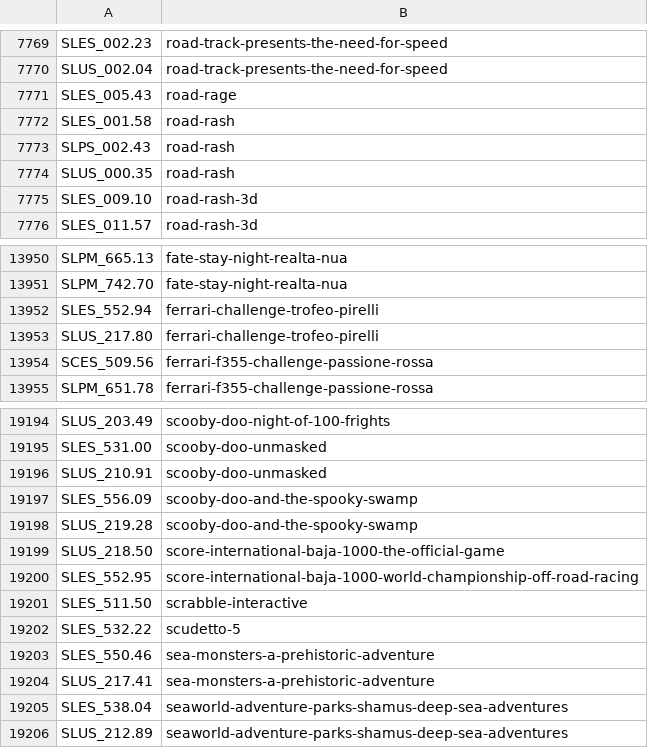
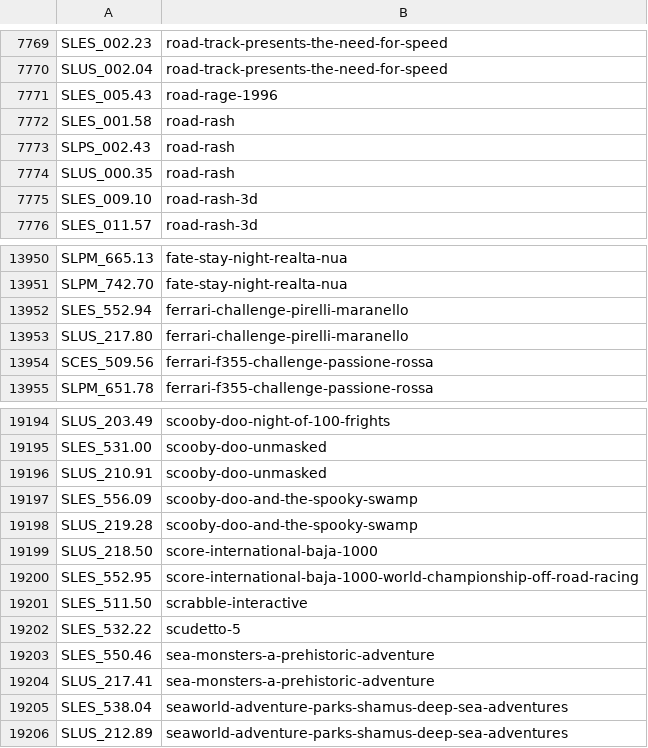
Before and after one commit to ahmedmoselhi/PSBBN-Definitive-English-Patch, a CSV file: helper/ArtDB.csv, drawn as a sheet; only a part is shown, gaps mark what is left out.

Commit message:
Updated art database

```diff
--- a/helper/ArtDB.csv
+++ b/helper/ArtDB.csv
@@ -7770,3 +7770,3 @@ SLES_002.23|road-track-presents-the-need-for-speed
 SLUS_002.04|road-track-presents-the-need-for-speed
-SLES_005.43|road-rage
+SLES_005.43|road-rage-1996
 SLES_001.58|road-rash
@@ -13951,4 +13951,4 @@ SLPM_665.13|fate-stay-night-realta-nua
 SLPM_742.70|fate-stay-night-realta-nua
-SLES_552.94|ferrari-challenge-trofeo-pirelli
-SLUS_217.80|ferrari-challenge-trofeo-pirelli
+SLES_552.94|ferrari-challenge-pirelli-maranello
+SLUS_217.80|ferrari-challenge-pirelli-maranello
 SCES_509.56|ferrari-f355-challenge-passione-rossa
@@ -19198,3 +19198,3 @@ SLES_556.09|scooby-doo-and-the-spooky-swamp
 SLUS_219.28|scooby-doo-and-the-spooky-swamp
-SLUS_218.50|score-international-baja-1000-the-official-game
+SLUS_218.50|score-international-baja-1000
 SLES_552.95|score-international-baja-1000-world-championship-off-road-racing
```
